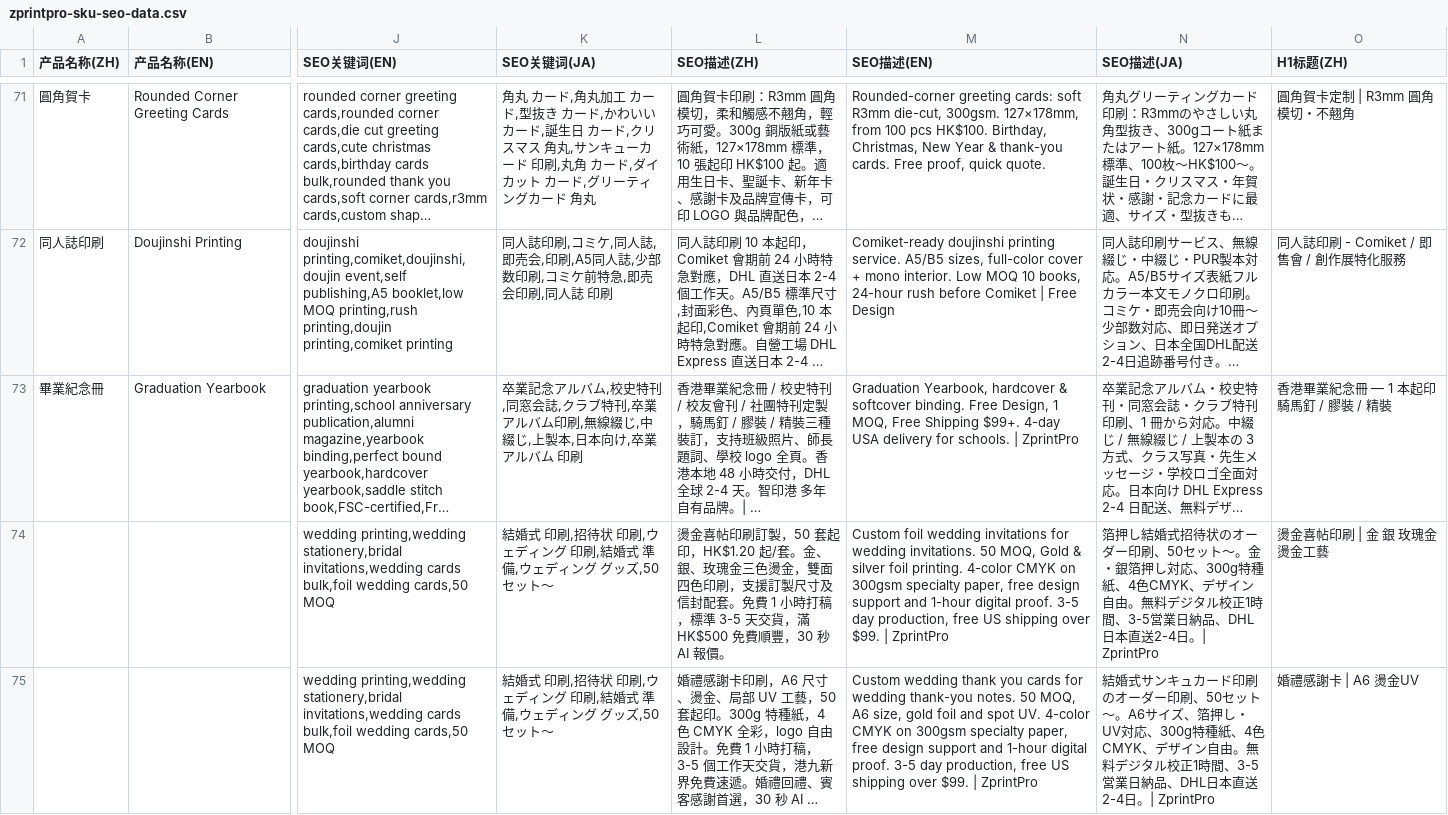
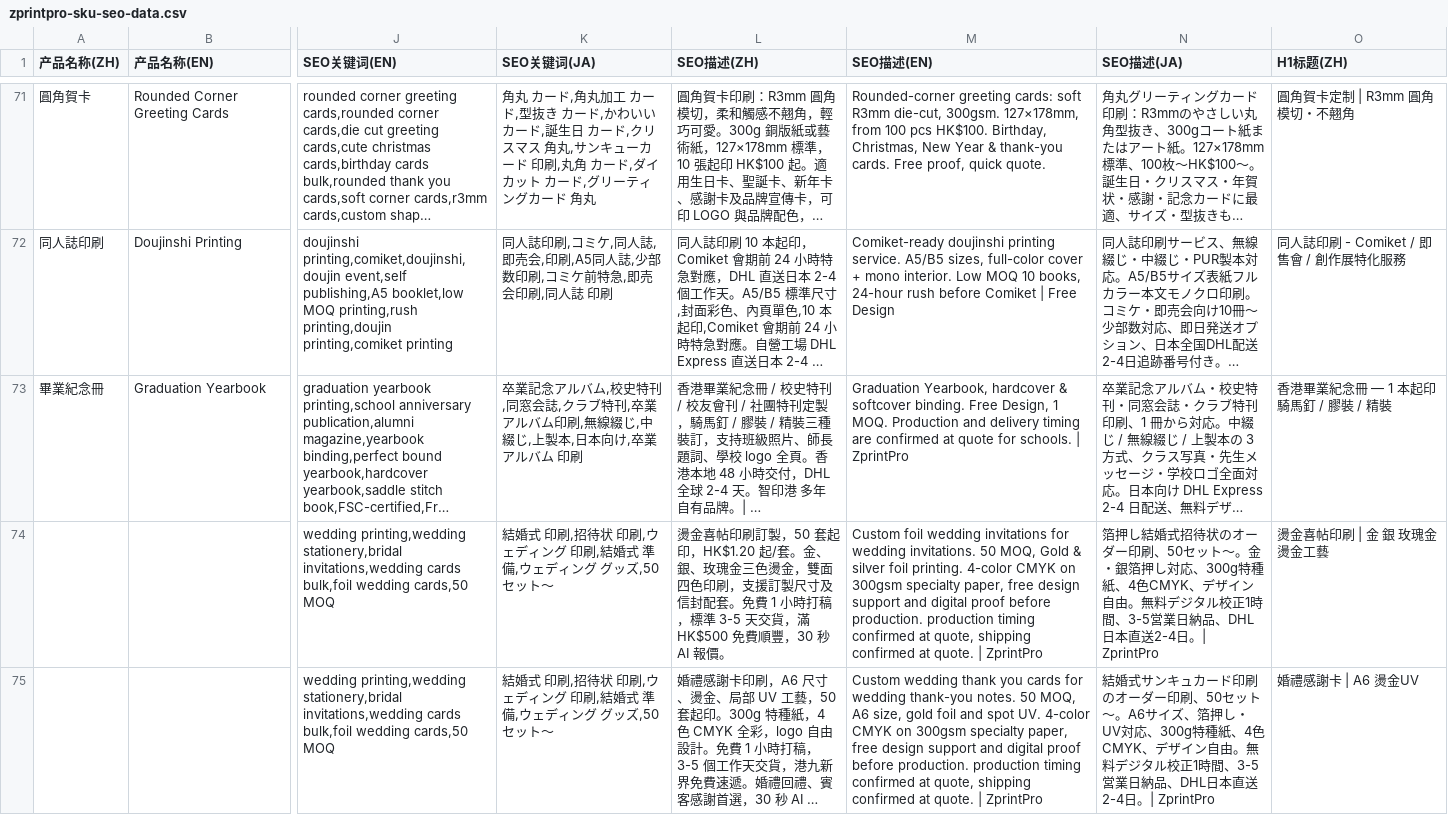
Before and after one commit to zprintprohk-rgb/zprintpro, a CSV file: zprintpro-sku-seo-data.csv, drawn as a sheet; only a part is shown, gaps mark what is left out; long unchanged cells end in …; the diff covers the shown part only; the diff names each change by its address in the sheet, - before the commit and + after, or states it on an @@ line.

Commit message:
fix(truth): K3 全站模板(1) 收口 — sku-seo-data US 运输/打稿承诺清零 (SOP-5 回源 CSV 24 行 + ts-only body 34 行)
范围: 30 SKU / 169 处 -> 0 处残留
- CSV 源修 (SOP-5): 24 行 en/ja/zh SEO描述+H1 等列, 把 Free US shipping \ / Free Shipping \+ / 4-day (USA) delivery / DHL 2-4 day / N-M day turnaround / 1-hour digital proof / 24-hour proof / \.95 flat -> shipping|production|delivery timing confirmed at quote
- 生成器重跑 --apply (断言 A-E 全 PASS, 幂等性验证通过)
- ts-only body 手改 34 行 (同口径; 生成器 C/D 断言逐字保留 body)
- small-bags 属 ts-only 遗留 SKU (CSV 无此行), 直接改 TS 该行

残留复核: Free Shipping on US orders over \=0 / Free US shipping \=0 / 4-day delivery=0 / 4-day USA=0 / Rush 2-day=0 / \.95 flat=0 / 24-hour proof=0 / 1-hour digital proof=0
门禁: 生成器 A-E PASS ✓ encoding ✓ brand A=0 ✓ gsc-leak ✓ title-v5 HARD=0 ✓ tsc 54=54 ✓

```diff
--- a/zprintpro-sku-seo-data.csv
+++ b/zprintpro-sku-seo-data.csv
-M73 (SEO描述(EN)): …Design, 1 MOQ, Free Shipping $99+. 4-day USA delivery for schools.…
+M73 (SEO描述(EN)): …Design, 1 MOQ. Production and delivery timing are confirmed at quote for schools.…
-M74 (SEO描述(EN)): …support and 1-hour digital proof. 3-5 day production, free US shipping over $99. | ZprintPro
+M74 (SEO描述(EN)): …support and digital proof before production. production timing confirmed at quote, shipping confirmed at quote. | ZprintPro
-M75 (SEO描述(EN)): …support and 1-hour digital proof. 3-5 day production, free US shipping over $99. | ZprintPro
+M75 (SEO描述(EN)): …support and digital proof before production. production timing confirmed at quote, shipping confirmed at quote. | ZprintPro
```
Also changed, not shown: 31 edited cells elsewhere in this file, 1 other file.
